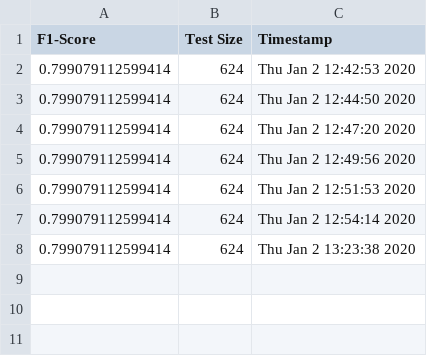
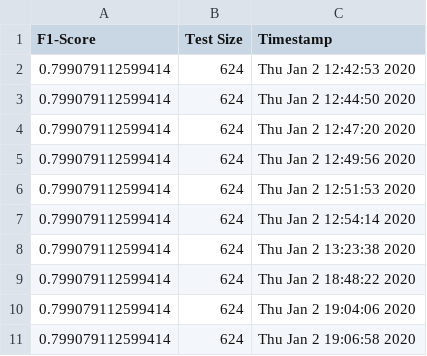
Before and after one commit to LiamWoodRoberts/Dataturks-NER-Tools, a CSV file: data/model_results.csv, drawn as a sheet.

```diff
--- a/data/model_results.csv
+++ b/data/model_results.csv
@@ -8 +8,4 @@ F1-Score,Test Size,Timestamp
 0.799079112599414,624,Thu Jan  2 13:23:38 2020
+0.799079112599414,624,Thu Jan  2 18:48:22 2020
+0.799079112599414,624,Thu Jan  2 19:04:06 2020
+0.799079112599414,624,Thu Jan  2 19:06:58 2020
```
Also changed, not shown: 17 other files.
